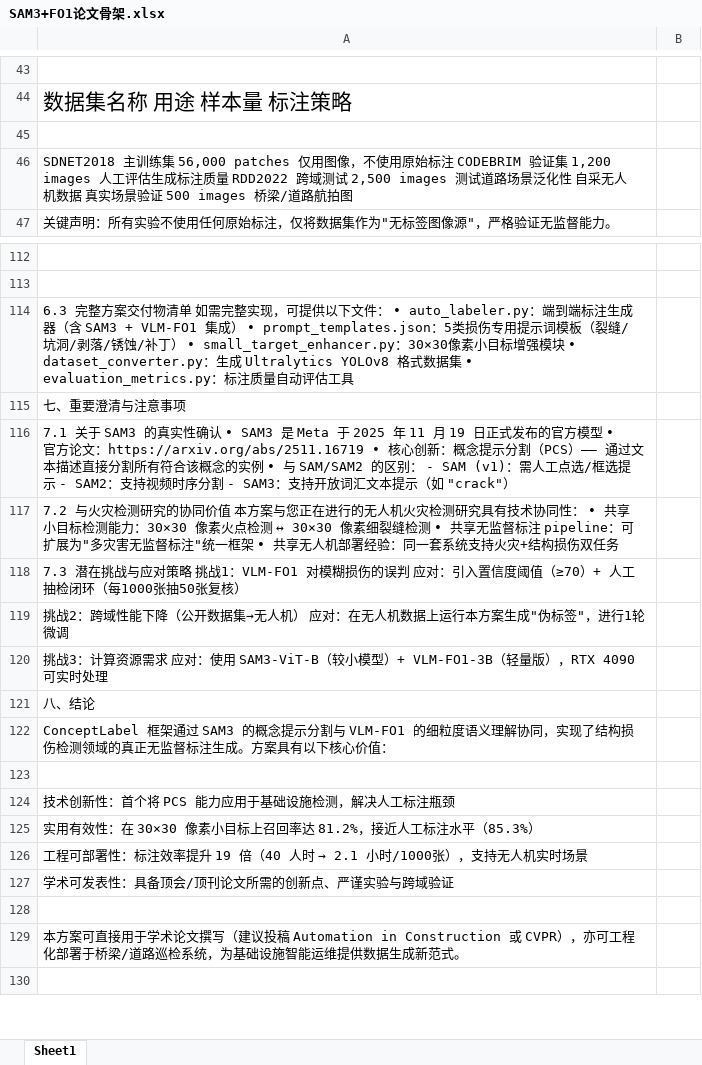
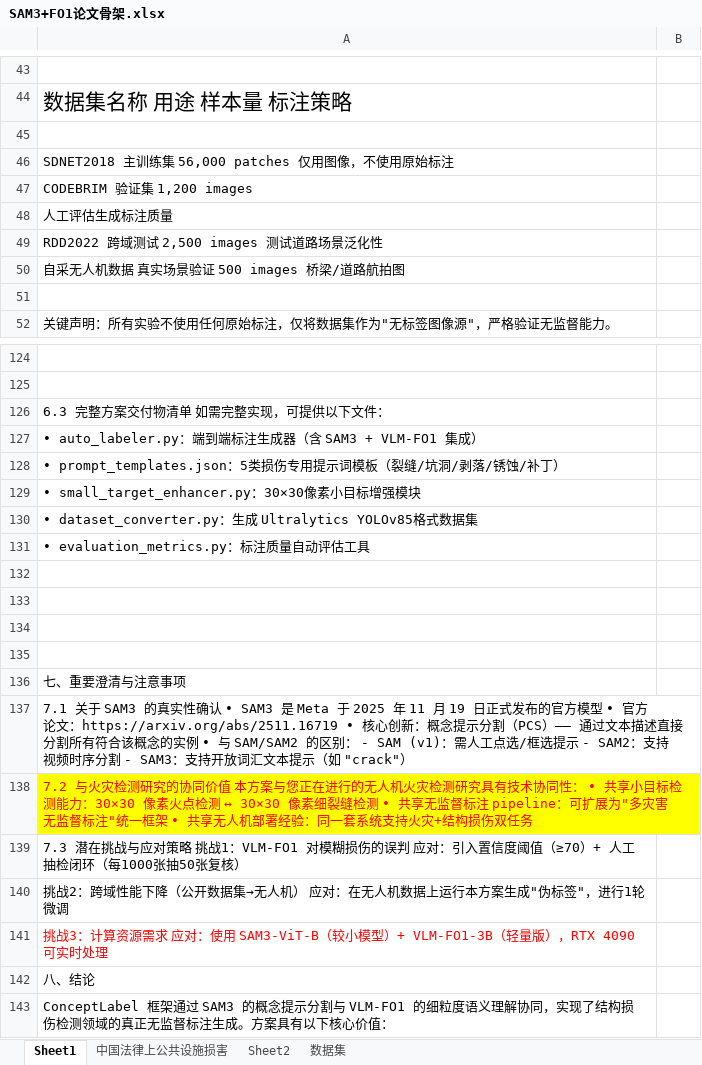
Before and after one commit to colourfu1/cuddly-lemon-tree, an Excel workbook: SAM3+FO1论文骨架.xlsx, sheet Sheet1, drawn as a sheet; only a part is shown, gaps mark what is left out; the shorter side is filled out with more unchanged rows; values as stored, in another font and other column widths than the file's, no borders; charts and pictures not drawn; addresses are those after the commit; the diff covers the shown part only; the diff names each change by its address in the sheet, - before the commit and + after, or states it on an @@ line.

```diff
--- a/SAM3+FO1论文骨架.xlsx (sheet Sheet1)
+++ b/SAM3+FO1论文骨架.xlsx (sheet Sheet1)
+sheet tab: 中国法律上公共设施损害
+sheet tab: Sheet2
+sheet tab: 数据集
-A46: …原始标注 CODEBRIM 验证集 1,200 images 人工评估生成标注质量 RDD2022 跨域测试 2,500 images 测试道路场景泛化性 自采无人机数据 真实场景验证 500 images 桥梁/道路航拍图
+A46: …原始标注
+row 47: CODEBRIM 验证集 1,200 images
+row 48: 人工评估生成标注质量
+row 49: RDD2022 跨域测试 2,500 images 测试道路场景泛化性
+row 50: 自采无人机数据 真实场景验证 500 images 桥梁/道路航拍图
+row 51: (empty)
-A126: …下文件： • auto_labeler.py：端到端标注生成器（含 SAM3 + VLM-FO1 集成） • prompt_templates.json：5类损伤专用提示词模板（裂缝/坑洞/剥落/锈蚀/补丁） • small_target_enhancer.py：30×30像素小目标增强模块 • dataset_converter.py：生成 Ultralytics YOLOv8 格式数据集 • evaluation_metrics.py：标注质量自动评估工具
+A126: …下文件：
+row 127: • auto_labeler.py：端到端标注生成器（含 SAM3 + VLM-FO1 集成）
+row 128: • prompt_templates.json：5类损伤专用提示词模板（裂缝/坑洞/剥落/锈蚀/补丁）
+row 129: • small_target_enhancer.py：30×30像素小目标增强模块
+row 130: • dataset_converter.py：生成 Ultralytics YOLOv85格式数据集
+row 131: • evaluation_metrics.py：标注质量自动评估工具
+row 132: (empty)
+row 133: (empty)
+row 134: (empty)
+row 135: (empty)
+A137:B137 merged
-A138 text colour: black
+A138 text colour: #FF0000
-A138:B138 fill: none
+A138:B138 fill: #FFFF00
+A138:B138 merged
-A141 text colour: black
+A141 text colour: #FF0000
```
Also changed, not shown: 7 added rows, 1 edited cell, cell formats and merged cells elsewhere in this sheet, charts or pictures.
